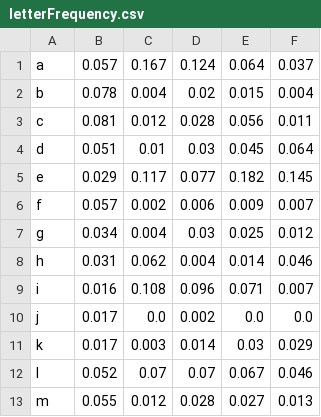
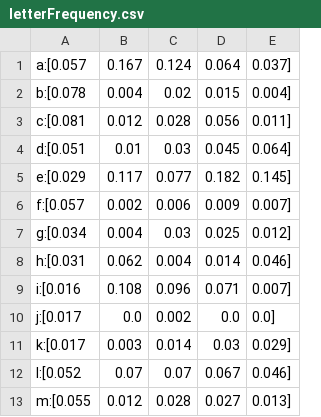
Before and after one commit to amanpawar507/Wordle-game, a CSV file: letterFrequency.csv, drawn as a sheet; only a part is shown; removed rows and columns are numbered as before the commit, all else as after; the diff names each change by its address in the sheet, - before the commit and + after, or states it on an @@ line.

```diff
--- a/letterFrequency.csv
+++ b/letterFrequency.csv
-column A, rows 1-13: a | b | c | d | e | f | g | h | i | j | k | l | m
-column B, rows 1-13: 0.057 | 0.078 | 0.081 | 0.051 | 0.029 | 0.057 | 0.034 | 0.031 | 0.016 | 0.017 | 0.017 | 0.052 | 0.055
+column A, rows 1-13: a:[0.057 | b:[0.078 | c:[0.081 | d:[0.051 | e:[0.029 | f:[0.057 | g:[0.034 | h:[0.031 | i:[0.016 | j:[0.017 | k:[0.017 | l:[0.052 | m:[0.055
-column F, rows 1-13: 0.037 | 0.004 | 0.011 | 0.064 | 0.145 | 0.007 | 0.012 | 0.046 | 0.007 | 0.0 | 0.029 | 0.046 | 0.013
+column E, rows 1-13: 0.037] | 0.004] | 0.011] | 0.064] | 0.145] | 0.007] | 0.012] | 0.046] | 0.007] | 0.0] | 0.029] | 0.046] | 0.013]
```
Also changed, not shown: 4 other files.
